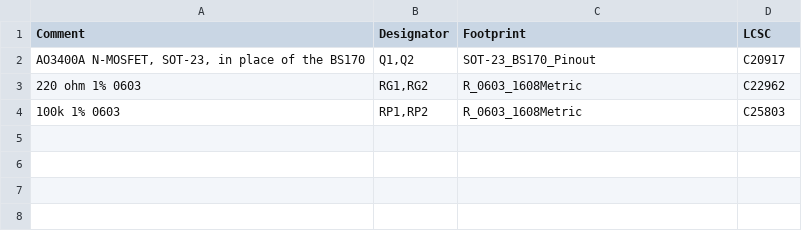
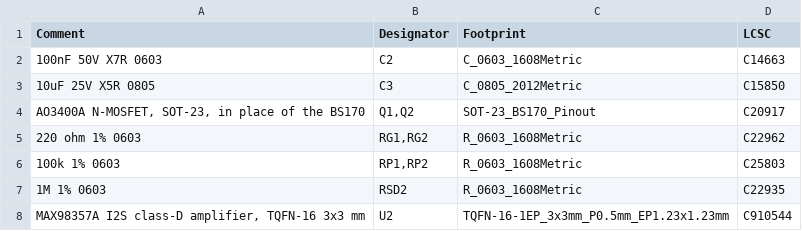
Before and after one commit to thompsonfabco/filament-kit-hardware, a CSV file: devices/intake-panel/board/jlcpcb-bom-smt.csv, drawn as a sheet.

Commit message:
feat(intake-panel): MAX98357A on the JLCPCB board

```diff
--- a/devices/intake-panel/board/jlcpcb-bom-smt.csv
+++ b/devices/intake-panel/board/jlcpcb-bom-smt.csv
@@ -1,2 +1,4 @@
 Comment,Designator,Footprint,LCSC
+100nF 50V X7R 0603,C2,C_0603_1608Metric,C14663
+10uF 25V X5R 0805,C3,C_0805_2012Metric,C15850
 "AO3400A N-MOSFET, SOT-23, in place of the BS170","Q1,Q2",SOT-23_BS170_Pinout,C20917
@@ -4 +6,3 @@ Comment,Designator,Footprint,LCSC
 100k 1% 0603,"RP1,RP2",R_0603_1608Metric,C25803
+1M 1% 0603,RSD2,R_0603_1608Metric,C22935
+"MAX98357A I2S class-D amplifier, TQFN-16 3x3 mm",U2,TQFN-16-1EP_3x3mm_P0.5mm_EP1.23x1.23mm,C910544
```
Also changed, not shown: devices/intake-panel/board/jlcpcb-cpl-smt.csv, 14 other files.
